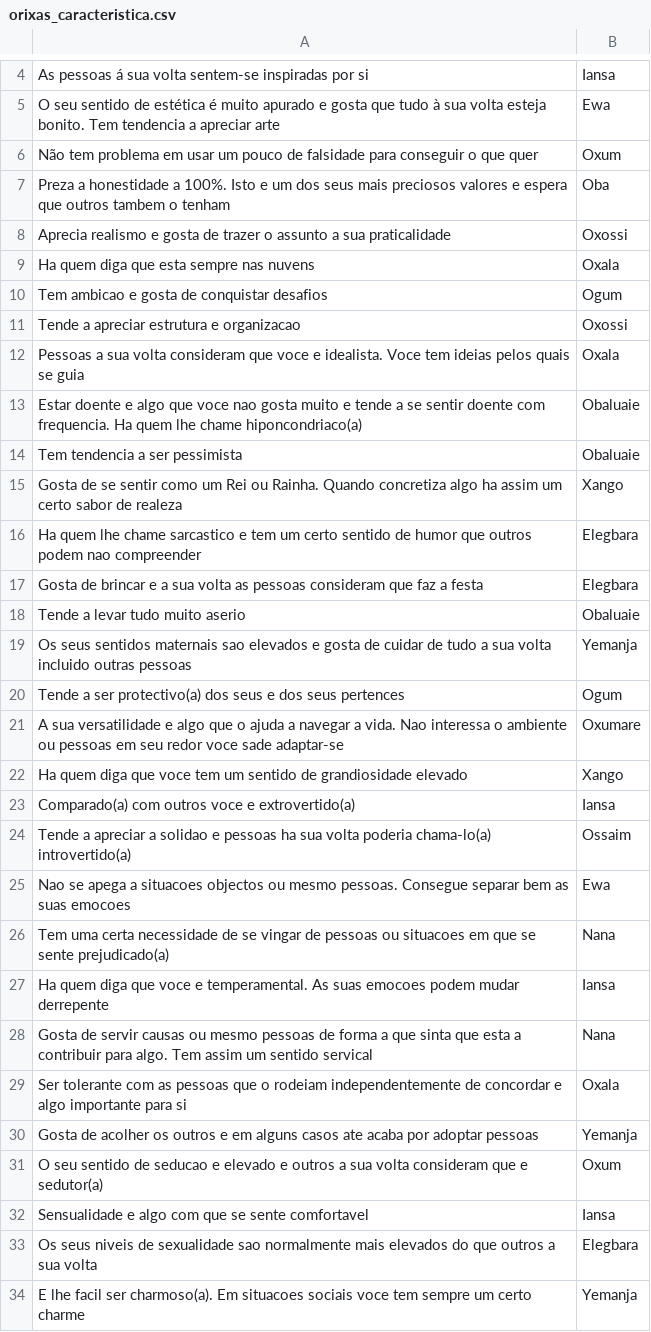
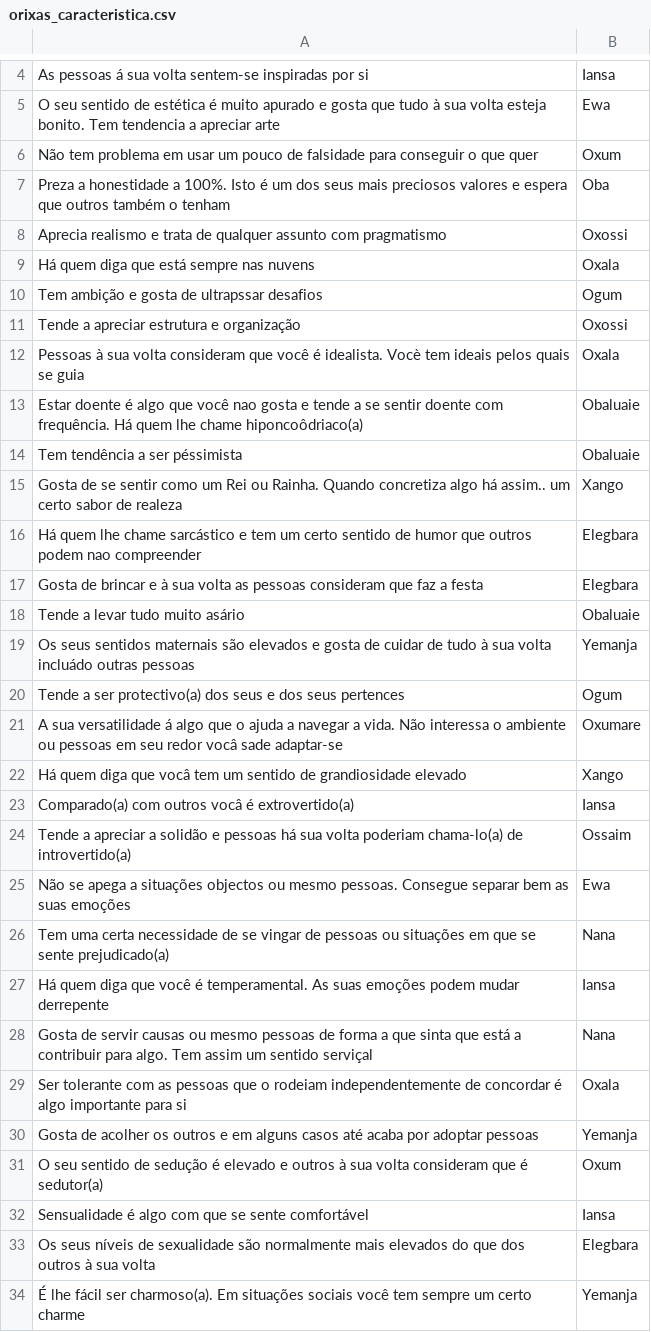
Before and after one commit to joanpl/orixaoracle, a CSV file: app/src/main/assets/orixas_caracteristica.csv, drawn as a sheet; only a part is shown, gaps mark what is left out; the diff covers the shown part only.

Commit message:
erros ortograficos

```diff
--- a/app/src/main/assets/orixas_caracteristica.csv
+++ b/app/src/main/assets/orixas_caracteristica.csv
@@ -6,29 +6,29 @@ O seu sentido de estética é muito apurado e gosta que tudo à sua volta esteja
 Não tem problema em usar um pouco de falsidade para conseguir o que quer,Oxum
-Preza a honestidade a 100%. Isto e um dos seus mais preciosos valores e espera que outros tambem o tenham,Oba
-Aprecia realismo e gosta de trazer o assunto a sua praticalidade,Oxossi
-Ha quem diga que esta sempre nas nuvens,Oxala
-Tem ambicao e gosta de conquistar desafios,Ogum
-Tende a apreciar estrutura e organizacao,Oxossi
-Pessoas a sua volta consideram que voce e idealista. Voce tem ideias pelos quais se guia,Oxala
-Estar doente e algo que voce nao gosta muito e tende a se sentir doente com frequencia. Ha quem lhe chame hiponcondriaco(a),Obaluaie
-Tem tendencia a ser pessimista,Obaluaie
-Gosta de se sentir como um Rei ou Rainha. Quando concretiza algo ha assim um certo sabor de realeza ,Xango
-Ha quem lhe chame sarcastico e tem um certo sentido de humor que outros podem nao compreender,Elegbara
-Gosta de brincar e a sua volta as pessoas consideram que faz a festa,Elegbara
-Tende a levar tudo muito aserio,Obaluaie
-Os seus sentidos maternais sao elevados e gosta de cuidar de tudo a sua volta incluido outras pessoas,Yemanja
+Preza a honestidade a 100%. Isto é um dos seus mais preciosos valores e espera que outros também o tenham,Oba
+Aprecia realismo e trata de qualquer assunto com pragmatismo,Oxossi
+Há quem diga que está sempre nas nuvens,Oxala
+Tem ambição e gosta de ultrapssar desafios,Ogum
+Tende a apreciar estrutura e organização,Oxossi
+Pessoas à sua volta consideram que você é idealista. Vocè tem ideais pelos quais se guia,Oxala
+Estar doente é algo que você nao gosta e tende a se sentir doente com frequência. Há quem lhe chame hiponcoôdriaco(a),Obaluaie
+Tem tendência a ser péssimista,Obaluaie
+Gosta de se sentir como um Rei ou Rainha. Quando concretiza algo há assim.. um certo sabor de realeza ,Xango
+Há quem lhe chame sarcástico e tem um certo sentido de humor que outros podem nao compreender,Elegbara
+Gosta de brincar e à sua volta as pessoas consideram que faz a festa,Elegbara
+Tende a levar tudo muito asário,Obaluaie
+Os seus sentidos maternais são elevados e gosta de cuidar de tudo à sua volta incluádo outras pessoas,Yemanja
 Tende a ser protectivo(a) dos seus e dos seus pertences,Ogum
-A sua versatilidade e algo que o ajuda a navegar a vida. Nao interessa o ambiente ou pessoas em seu redor voce sade adaptar-se,Oxumare
-Ha quem diga que voce tem um sentido de grandiosidade elevado,Xango
-Comparado(a) com outros voce e extrovertido(a),Iansa
-Tende a apreciar a solidao e pessoas ha sua volta poderia chama-lo(a) introvertido(a),Ossaim
-Nao se apega a situacoes objectos ou mesmo pessoas. Consegue separar bem as suas emocoes,Ewa
-Tem uma certa necessidade de se vingar de pessoas ou situacoes em que se sente prejudicado(a),Nana
-Ha quem diga que voce e temperamental. As suas emocoes podem mudar derrepente,Iansa
-Gosta de servir causas ou mesmo pessoas de forma a que sinta que esta a contribuir para algo. Tem assim um sentido servical,Nana
-Ser tolerante com as pessoas que o rodeiam independentemente de concordar e algo importante para si,Oxala
-Gosta de acolher os outros e em alguns casos ate acaba por adoptar pessoas,Yemanja
-O seu sentido de seducao e elevado e outros a sua volta consideram que e sedutor(a),Oxum
-Sensualidade e algo com que se sente comfortavel,Iansa
-Os seus niveis de sexualidade sao normalmente mais elevados do que outros a sua volta,Elegbara
-E lhe facil ser charmoso(a). Em situacoes sociais voce tem sempre um certo charme,Yemanja
+A sua versatilidade á algo que o ajuda a navegar a vida. Não interessa o ambiente ou pessoas em seu redor vocâ sade adaptar-se,Oxumare
+Há quem diga que vocâ tem um sentido de grandiosidade elevado,Xango
+Comparado(a) com outros vocâ é extrovertido(a),Iansa
+Tende a apreciar a solidão e pessoas há sua volta poderiam chama-lo(a) de introvertido(a),Ossaim
+Não se apega a situações objectos ou mesmo pessoas. Consegue separar bem as suas emoções,Ewa
+Tem uma certa necessidade de se vingar de pessoas ou situações em que se sente prejudicado(a),Nana
+Há quem diga que você é temperamental. As suas emoções podem mudar derrepente,Iansa
+Gosta de servir causas ou mesmo pessoas de forma a que sinta que está a contribuir para algo. Tem assim um sentido serviçal,Nana
+Ser tolerante com as pessoas que o rodeiam independentemente de concordar é algo importante para si,Oxala
+Gosta de acolher os outros e em alguns casos até acaba por adoptar pessoas,Yemanja
+O seu sentido de sedução é elevado e outros à sua volta consideram que é sedutor(a),Oxum
+Sensualidade é algo com que se sente comfortável,Iansa
+Os seus níveis de sexualidade são normalmente mais elevados do que dos outros à sua volta,Elegbara
+É lhe fácil ser charmoso(a). Em situações sociais você tem sempre um certo charme,Yemanja
```
Also changed, not shown: 1 added row and 86 edited cells elsewhere in this file.
